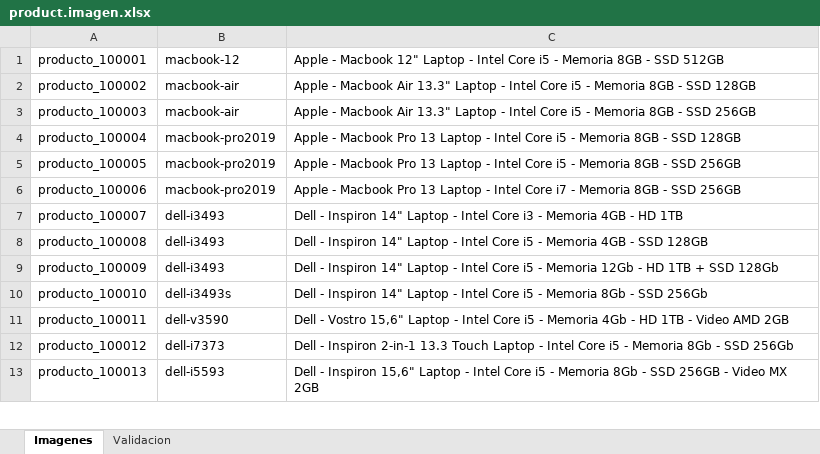
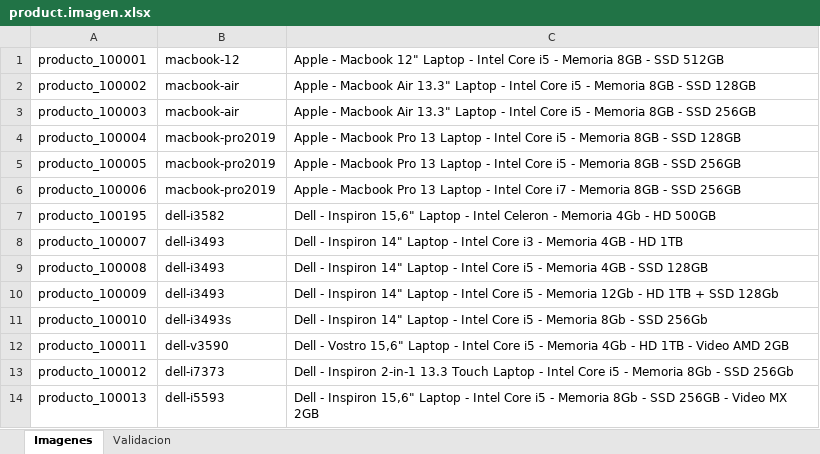
Before and after one commit to JJARAMIF/itc_productos, an Excel workbook: product.imagen.xlsx, sheet Imagenes, drawn as a sheet; only a part is shown; values as stored, in another font and other column widths than the file's, no borders; conditional formats not drawn; the diff names each change by its address in the sheet, - before the commit and + after, or states it on an @@ line.

Commit message:
nuevo producto

```diff
--- a/product.imagen.xlsx (sheet Imagenes)
+++ b/product.imagen.xlsx (sheet Imagenes)
+row 7: producto_100195 | dell-i3582 | Dell - Inspiron 15,6" Laptop - Intel Celeron - Memoria 4Gb - HD 500GB
```
Also changed, not shown: 8 other files.
